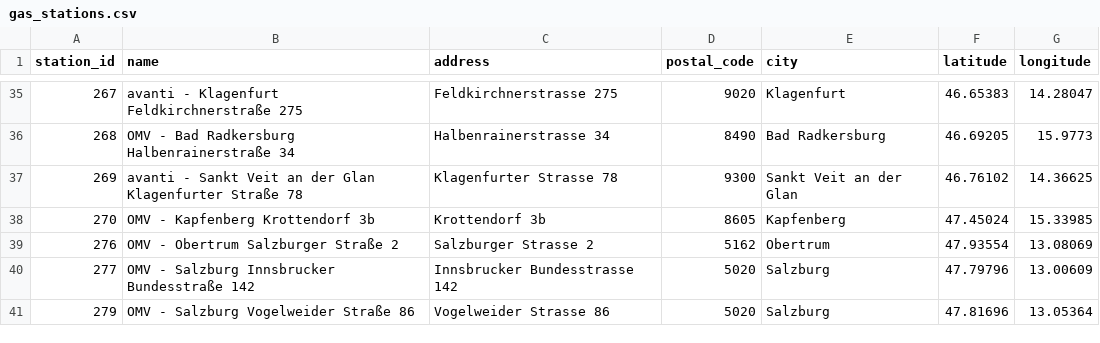
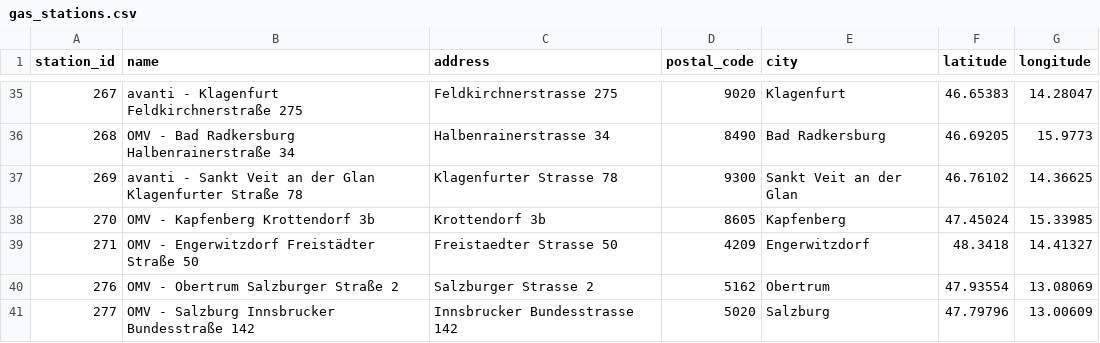
Before and after one commit to ptrstn/austrian-gas-prices, a CSV file: data/gas_stations.csv, drawn as a sheet; only a part is shown, gaps mark what is left out; the shorter side is filled out with more unchanged rows; the diff names each change by its address in the sheet, - before the commit and + after, or states it on an @@ line.

```diff
--- a/data/gas_stations.csv
+++ b/data/gas_stations.csv
+row 39: 271 | OMV - Engerwitzdorf Freistädter Straße 50 | Freistaedter Strasse 50 | 4209 | Engerwitzdorf | 48.3418 | 14.41327
```
Also changed, not shown: data/austria_GAS.csv.
